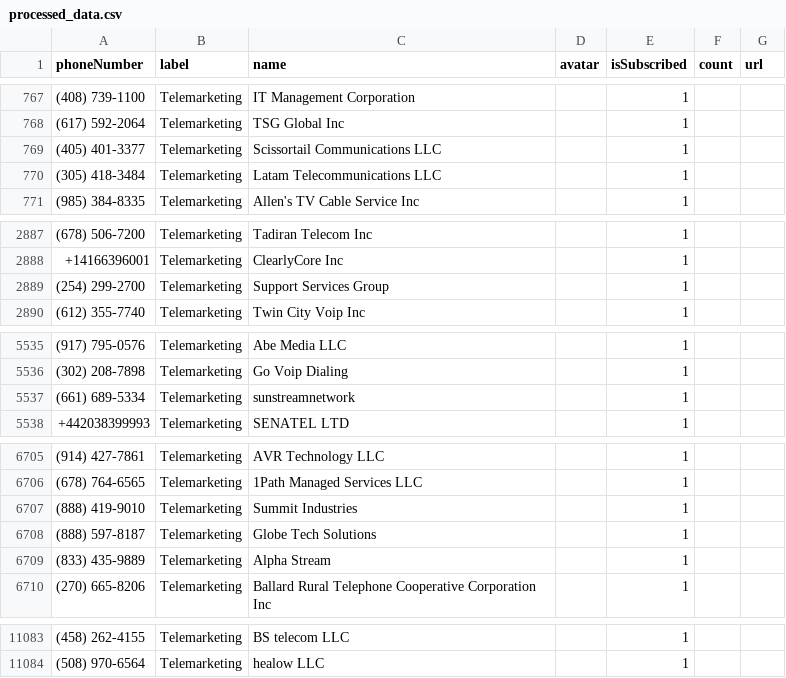
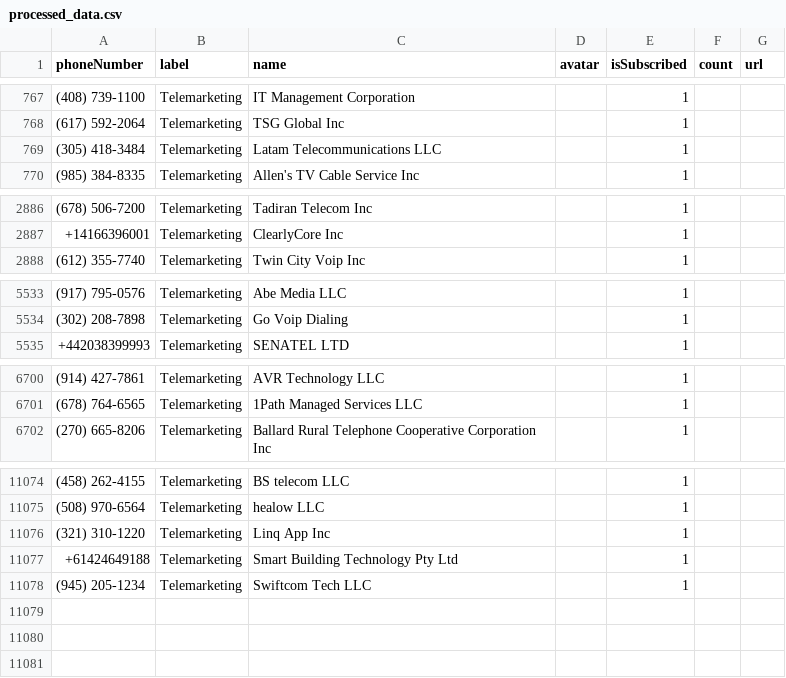
Before and after one commit to haygcao/vccard, a CSV file: US/processed_data.csv, drawn as a sheet; only a part is shown, gaps mark what is left out; removed rows and columns are numbered as before the commit, all else as after; the diff covers the shown part only; the diff names each change by its address in the sheet, - before the commit and + after, or states it on an @@ line.

```diff
--- a/US/processed_data.csv
+++ b/US/processed_data.csv
-row 769: (405) 401-3377 | Telemarketing | Scissortail Communications LLC |  | 1
-row 2889: (254) 299-2700 | Telemarketing | Support Services Group |  | 1
-row 5537: (661) 689-5334 | Telemarketing | sunstreamnetwork |  | 1
-row 6707: (888) 419-9010 | Telemarketing | Summit Industries |  | 1
-row 6708: (888) 597-8187 | Telemarketing | Globe Tech Solutions |  | 1
-row 6709: (833) 435-9889 | Telemarketing | Alpha Stream |  | 1
+row 11076: (321) 310-1220 | Telemarketing | Linq App Inc |  | 1
+row 11077: +61424649188 | Telemarketing | Smart Building Technology Pty Ltd |  | 1
+row 11078: (945) 205-1234 | Telemarketing | Swiftcom Tech LLC |  | 1
```
Also changed, not shown: 3 removed rows and 3 edited cells elsewhere in this file, US/processed_v2.csv.
